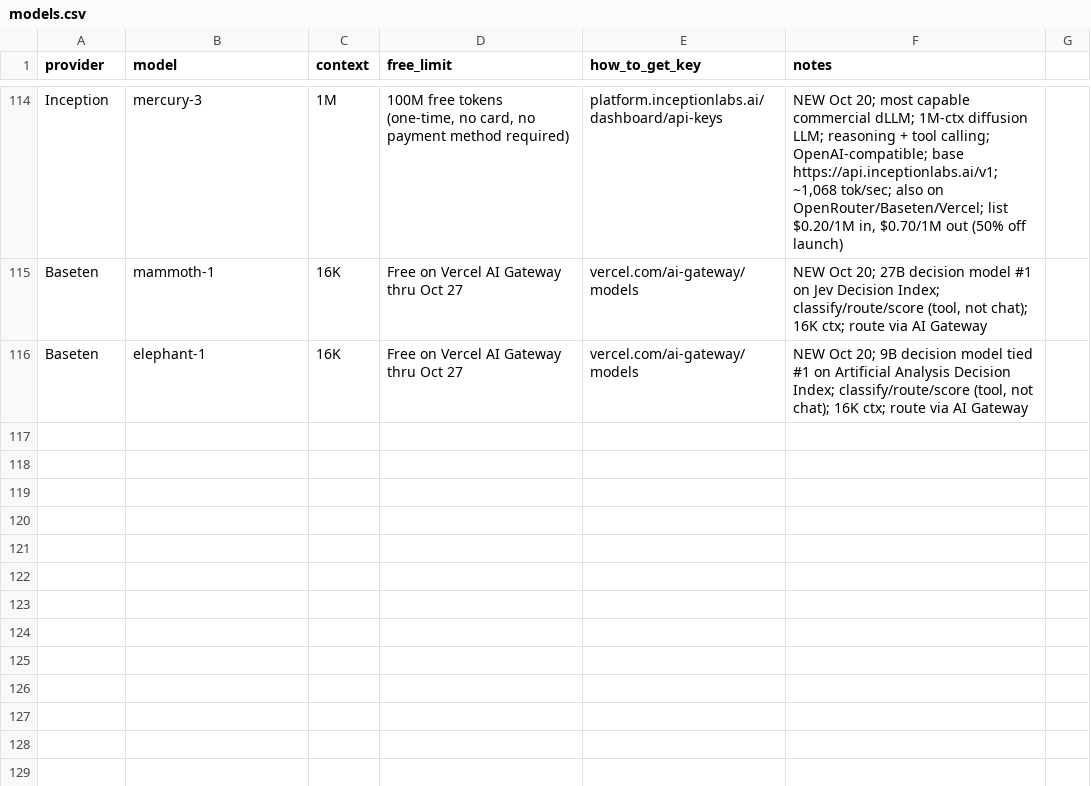
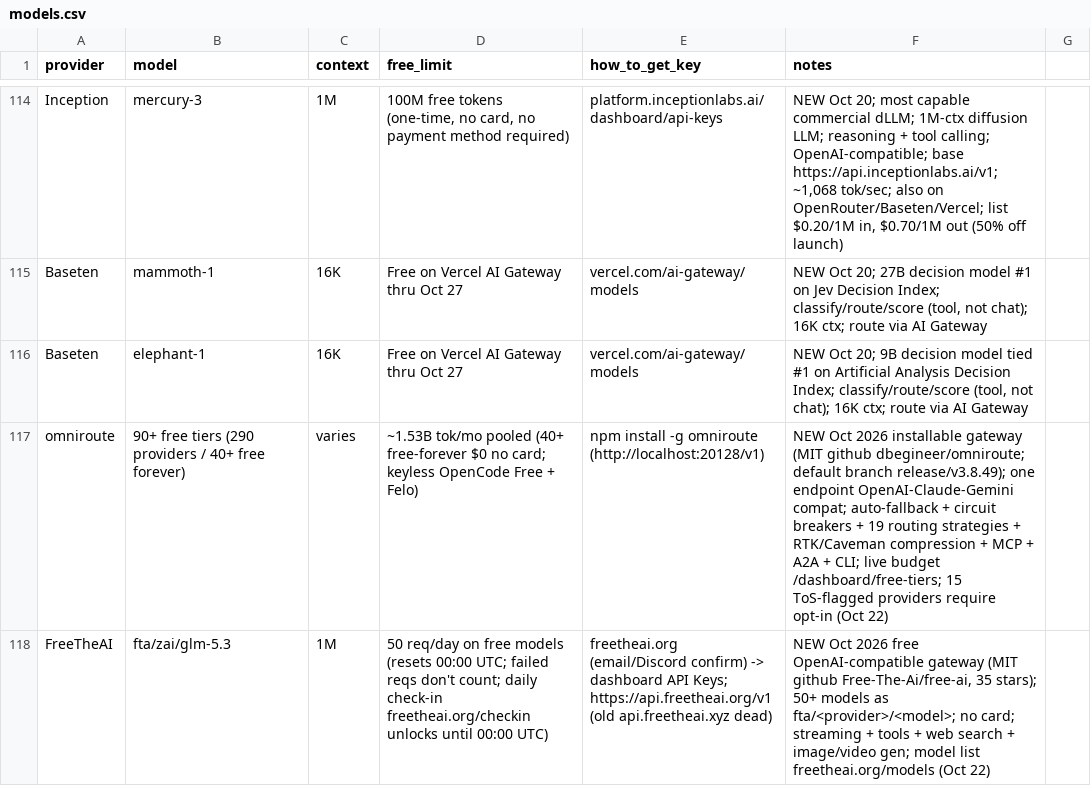
Before and after one commit to NostrDanish/freellm-watch, a CSV file: models.csv, drawn as a sheet; only a part is shown, gaps mark what is left out; the diff names each change by its address in the sheet, - before the commit and + after, or states it on an @@ line.

```diff
--- a/models.csv
+++ b/models.csv
+row 117: omniroute | 90+ free tiers (290 providers / 40+ free forever) | varies | ~1.53B tok/mo pooled (40+ free-forever $0 no card; keyless OpenCode Free + Felo) | npm install -g omniroute (http://localhost:20128/v1) | NEW Oct 2026 installable gateway (MIT github dbegineer/omniroute; default branch release/v3.8.49); one endpoint OpenAI-Claude-Gemini compat; auto-fallback + circuit breakers + 19 routing strategies + RTK/Caveman compression + MCP + A2A + CLI; live budget /dashboard/free-tiers; 15 ToS-flagged providers require opt-in (Oct 22)
+row 118: FreeTheAI | fta/zai/glm-5.3 | 1M | 50 req/day on free models (resets 00:00 UTC; failed reqs don't count; daily check-in freetheai.org/checkin unlocks until 00:00 UTC) | freetheai.org (email/Discord confirm) -> dashboard API Keys; https://api.freetheai.org/v1 (old api.freetheai.xyz dead) | NEW Oct 2026 free OpenAI-compatible gateway (MIT github Free-The-Ai/free-ai, 35 stars); 50+ models as fta/<provider>/<model>; no card; streaming + tools + web search + image/video gen; model list freetheai.org/models (Oct 22)
```
Also changed, not shown: 1 other file.
